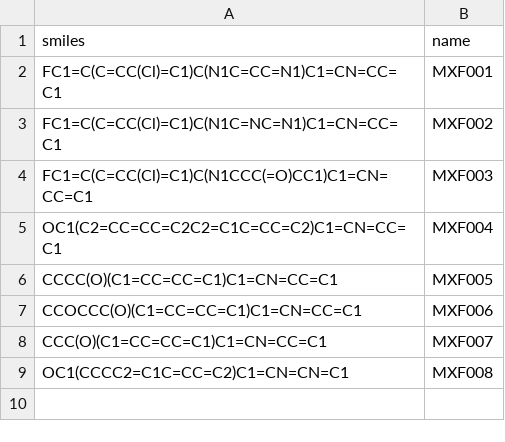
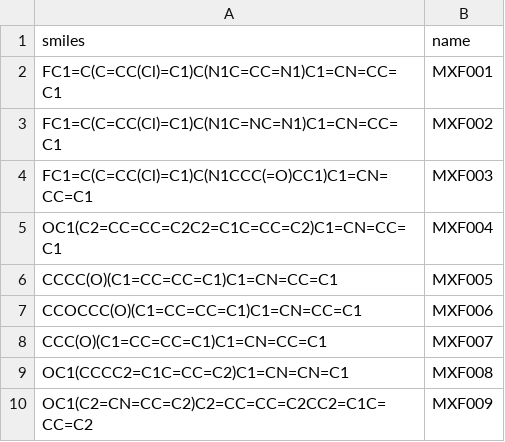
Before and after one commit to OpenSourceMycetoma/Series-1-Fenarimols, a CSV file: Analog Planning/mfernflower/proposed_mols_datawarrior.csv, drawn as a sheet; the diff names each change by its address in the sheet, - before the commit and + after, or states it on an @@ line.

Commit message:
Update proposed_mols_datawarrior.csv

```diff
--- a/Analog Planning/mfernflower/proposed_mols_datawarrior.csv
+++ b/Analog Planning/mfernflower/proposed_mols_datawarrior.csv
+row 10: OC1(C2=CN=CC=C2)C2=CC=CC=C2CC2=C1C=CC=C2 | MXF009
```
